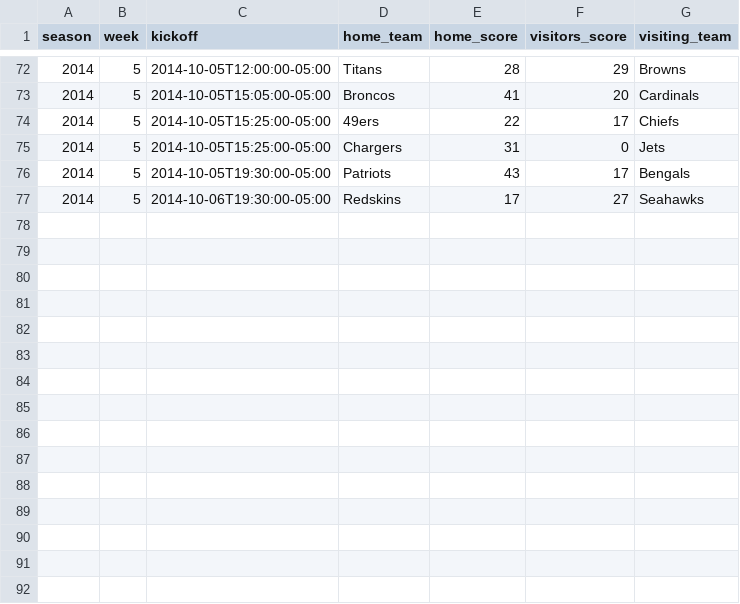
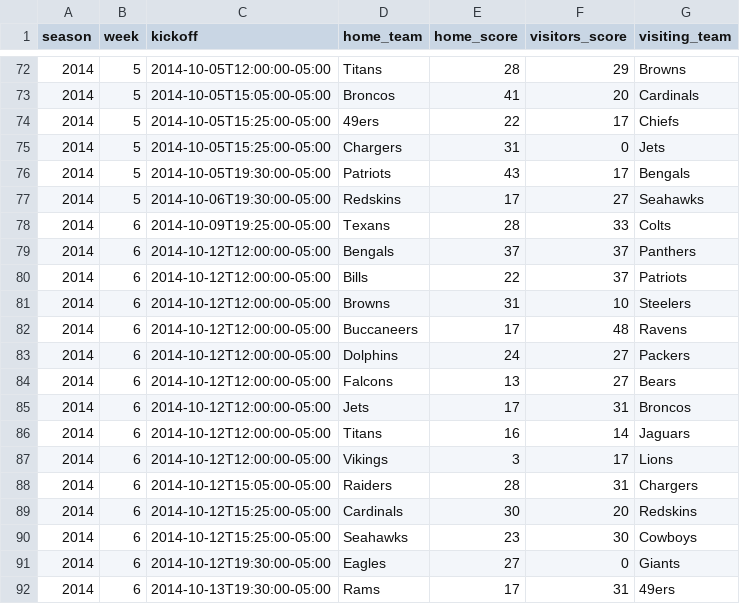
Before and after one commit to devstopfix/nfl_results, a CSV file: nfl 2014.csv, drawn as a sheet; only a part is shown, gaps mark what is left out; the diff names each change by its address in the sheet, - before the commit and + after, or states it on an @@ line.

```diff
--- a/nfl 2014.csv
+++ b/nfl 2014.csv
+row 78: 2014 | 6 | 2014-10-09T19:25:00-05:00 | Texans | 28 | 33 | Colts
+row 79: 2014 | 6 | 2014-10-12T12:00:00-05:00 | Bengals | 37 | 37 | Panthers
+row 80: 2014 | 6 | 2014-10-12T12:00:00-05:00 | Bills | 22 | 37 | Patriots
+row 81: 2014 | 6 | 2014-10-12T12:00:00-05:00 | Browns | 31 | 10 | Steelers
+row 82: 2014 | 6 | 2014-10-12T12:00:00-05:00 | Buccaneers | 17 | 48 | Ravens
+row 83: 2014 | 6 | 2014-10-12T12:00:00-05:00 | Dolphins | 24 | 27 | Packers
+row 84: 2014 | 6 | 2014-10-12T12:00:00-05:00 | Falcons | 13 | 27 | Bears
+row 85: 2014 | 6 | 2014-10-12T12:00:00-05:00 | Jets | 17 | 31 | Broncos
+row 86: 2014 | 6 | 2014-10-12T12:00:00-05:00 | Titans | 16 | 14 | Jaguars
+row 87: 2014 | 6 | 2014-10-12T12:00:00-05:00 | Vikings | 3 | 17 | Lions
+row 88: 2014 | 6 | 2014-10-12T15:05:00-05:00 | Raiders | 28 | 31 | Chargers
+row 89: 2014 | 6 | 2014-10-12T15:25:00-05:00 | Cardinals | 30 | 20 | Redskins
+row 90: 2014 | 6 | 2014-10-12T15:25:00-05:00 | Seahawks | 23 | 30 | Cowboys
+row 91: 2014 | 6 | 2014-10-12T19:30:00-05:00 | Eagles | 27 | 0 | Giants
+row 92: 2014 | 6 | 2014-10-13T19:30:00-05:00 | Rams | 17 | 31 | 49ers
```
Also changed, not shown: 1 other file.
